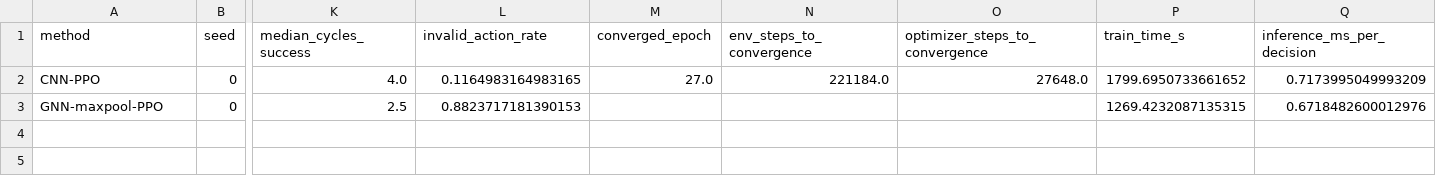
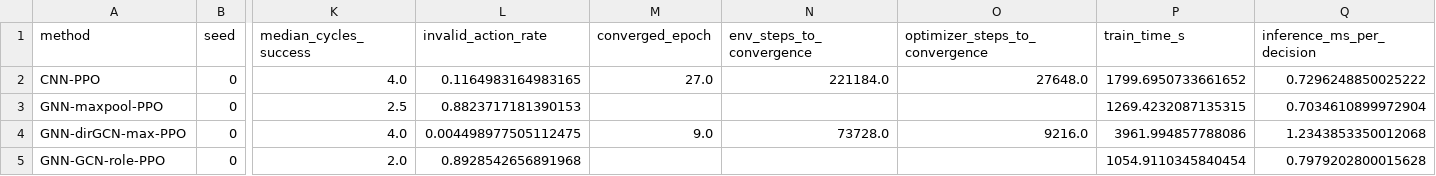
Before and after one commit to codebreaker32/meda, a CSV file: results/tables/per_seed_results.csv, drawn as a sheet; only a part is shown, gaps mark what is left out; rows hold the shown columns only; the diff names each change by its address in the sheet, - before the commit and + after, or states it on an @@ line.

```diff
--- a/results/tables/per_seed_results.csv
+++ b/results/tables/per_seed_results.csv
-Q2 (inference_ms_per_decision): 0.7173995049993209
+Q2 (inference_ms_per_decision): 0.7296248850025222
-Q3 (inference_ms_per_decision): 0.6718482600012976
+Q3 (inference_ms_per_decision): 0.7034610899972904
+row 4: GNN-dirGCN-max-PPO | 0 | 4.0 | 0.004498977505112475 | 9.0 | 73728.0 | 9216.0 | 3961.994857788086 | 1.2343853350012068
+row 5: GNN-GCN-role-PPO | 0 | 2.0 | 0.8928542656891968 |  |  |  | 1054.9110345840454 | 0.7979202800015628
```
Also changed, not shown: results/tables/experiment_config.csv, results/tables/main_comparison.csv, 13 other files.
